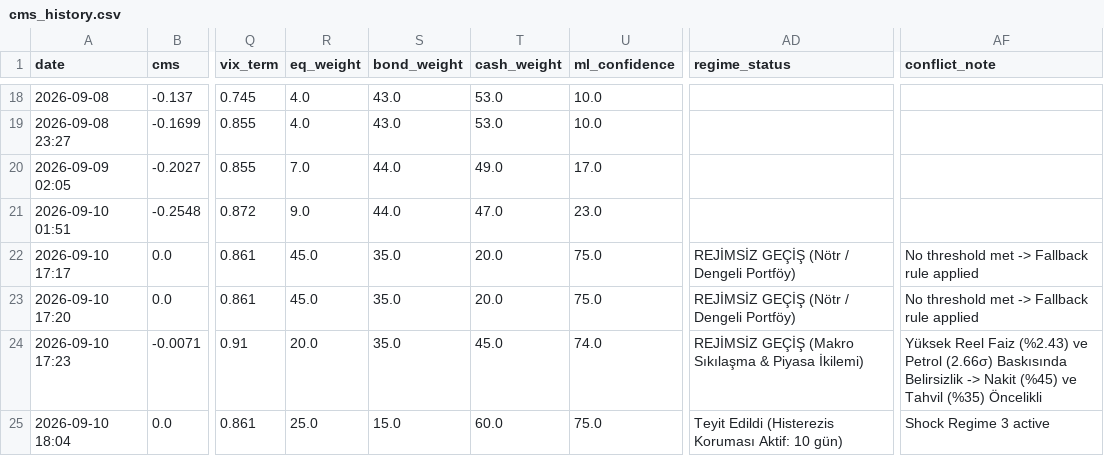
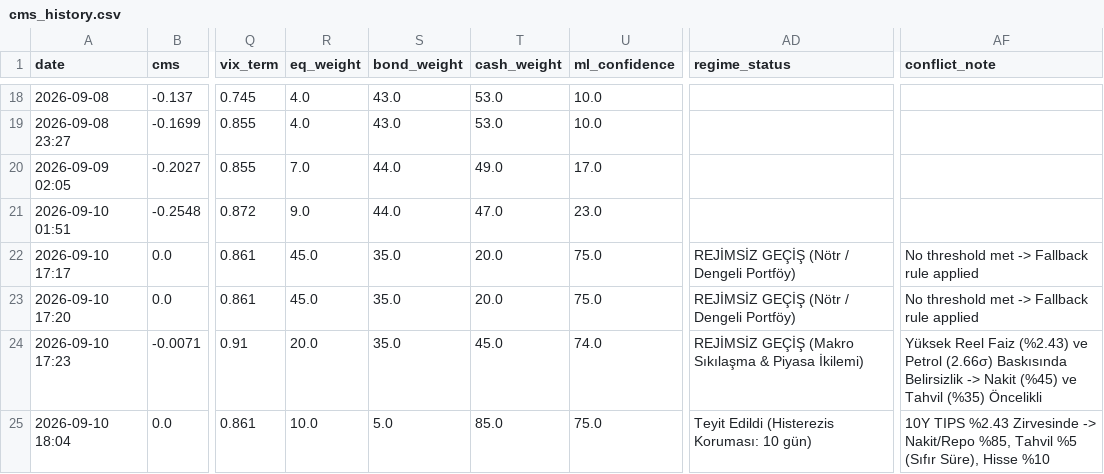
Before and after one commit to evsayar33-oss/macro-sentinel, a CSV file: cms_history.csv, drawn as a sheet; only a part is shown, gaps mark what is left out; the diff names each change by its address in the sheet, - before the commit and + after, or states it on an @@ line.

```diff
--- a/cms_history.csv
+++ b/cms_history.csv
-R25 (eq_weight): 25.0
+R25 (eq_weight): 10.0
-S25 (bond_weight): 15.0
+S25 (bond_weight): 5.0
-T25 (cash_weight): 60.0
+T25 (cash_weight): 85.0
-AD25 (regime_status): Teyit Edildi (Histerezis Koruması Aktif: 10 gün)
+AD25 (regime_status): Teyit Edildi (Histerezis Koruması: 10 gün)
-AF25 (conflict_note): Shock Regime 3 active
+AF25 (conflict_note): 10Y TIPS %2.43 Zirvesinde -> Nakit/Repo %85, Tahvil %5 (Sıfır Süre), Hisse %10
```
Also changed, not shown: 4 other files.
